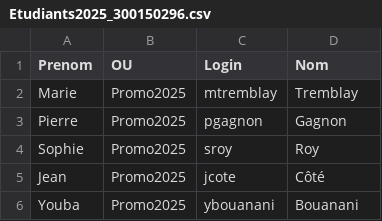
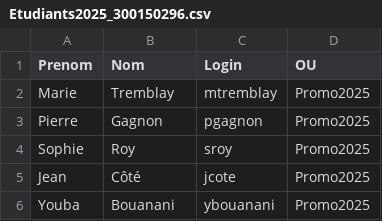
Before and after one commit to CollegeBoreal/INF1084-202-25A-04, a CSV file: 2.Utilisateurs/300150296/Etudiants2025_300150296.csv, drawn as a sheet.

```diff
--- a/2.Utilisateurs/300150296/Etudiants2025_300150296.csv
+++ b/2.Utilisateurs/300150296/Etudiants2025_300150296.csv
@@ -1,6 +1,6 @@
-"Prenom","OU","Login","Nom"
-"Marie","Promo2025","mtremblay","Tremblay"
-"Pierre","Promo2025","pgagnon","Gagnon"
-"Sophie","Promo2025","sroy","Roy"
-"Jean","Promo2025","jcote","Côté"
-"Youba","Promo2025","ybouanani","Bouanani"
+"Prenom","Nom","Login","OU"
+"Marie","Tremblay","mtremblay","Promo2025"
+"Pierre","Gagnon","pgagnon","Promo2025"
+"Sophie","Roy","sroy","Promo2025"
+"Jean","Côté","jcote","Promo2025"
+"Youba","Bouanani","ybouanani","Promo2025"
```
Also changed, not shown: 10 other files.
